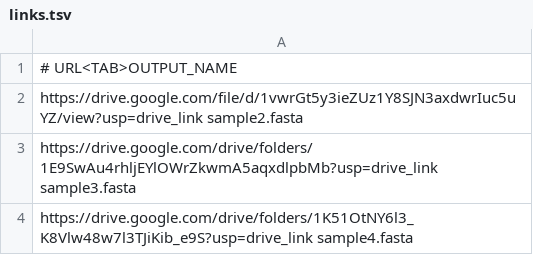
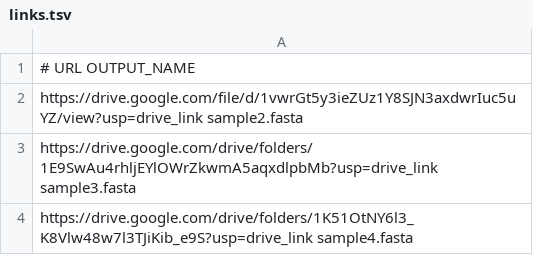
Before and after one commit to Sandra-Achieng254/Pseudomonas-phage-genomics, a TSV file: scripts/data_acquisition/links.tsv, drawn as a sheet; only a part is shown.

Commit message:
Update links.tsv
This TSV file contains Google Drive links to Pseudomonas phage sequence data used in this study. The file maps external download URLs to local output filenames for automated data retrieval.

```diff
--- a/scripts/data_acquisition/links.tsv
+++ b/scripts/data_acquisition/links.tsv
@@ -1,2 +1,2 @@
-# URL<TAB>OUTPUT_NAME
+# URL OUTPUT_NAME
 https://drive.google.com/file/d/1vwrGt5y3ieZUz1Y8SJN3axdwrIuc5uYZ/view?usp=drive_link   sample2.fasta
```
